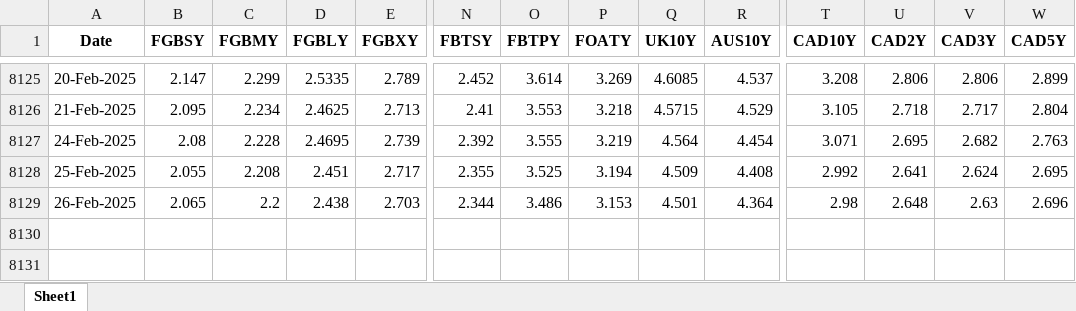
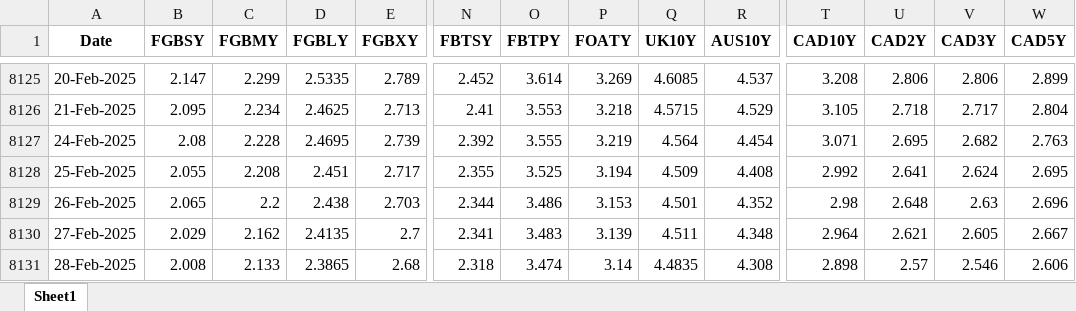
Before and after one commit to thakkarchintan/bond-analytics, an Excel workbook: Final.xlsx, sheet Sheet1, drawn as a sheet; only a part is shown, gaps mark what is left out; values as stored, in another font and other column widths than the file's, no borders; rows hold the shown columns only; the diff names each change by its address in the sheet, - before the commit and + after, or states it on an @@ line.

Commit message:
Excel data updated for date 01-03-2025

```diff
--- a/Final.xlsx (sheet Sheet1)
+++ b/Final.xlsx (sheet Sheet1)
-R8129 (AUS10Y): 4.364
+R8129 (AUS10Y): 4.352
+row 8130: 27-Feb-2025 | 2.029 | 2.162 | 2.4135 | 2.7 | 2.341 | 3.483 | 3.139 | 4.511 | 4.348 | 2.964 | 2.621 | 2.605 | 2.667
+row 8131: 28-Feb-2025 | 2.008 | 2.133 | 2.3865 | 2.68 | 2.318 | 3.474 | 3.14 | 4.4835 | 4.308 | 2.898 | 2.57 | 2.546 | 2.606
```
